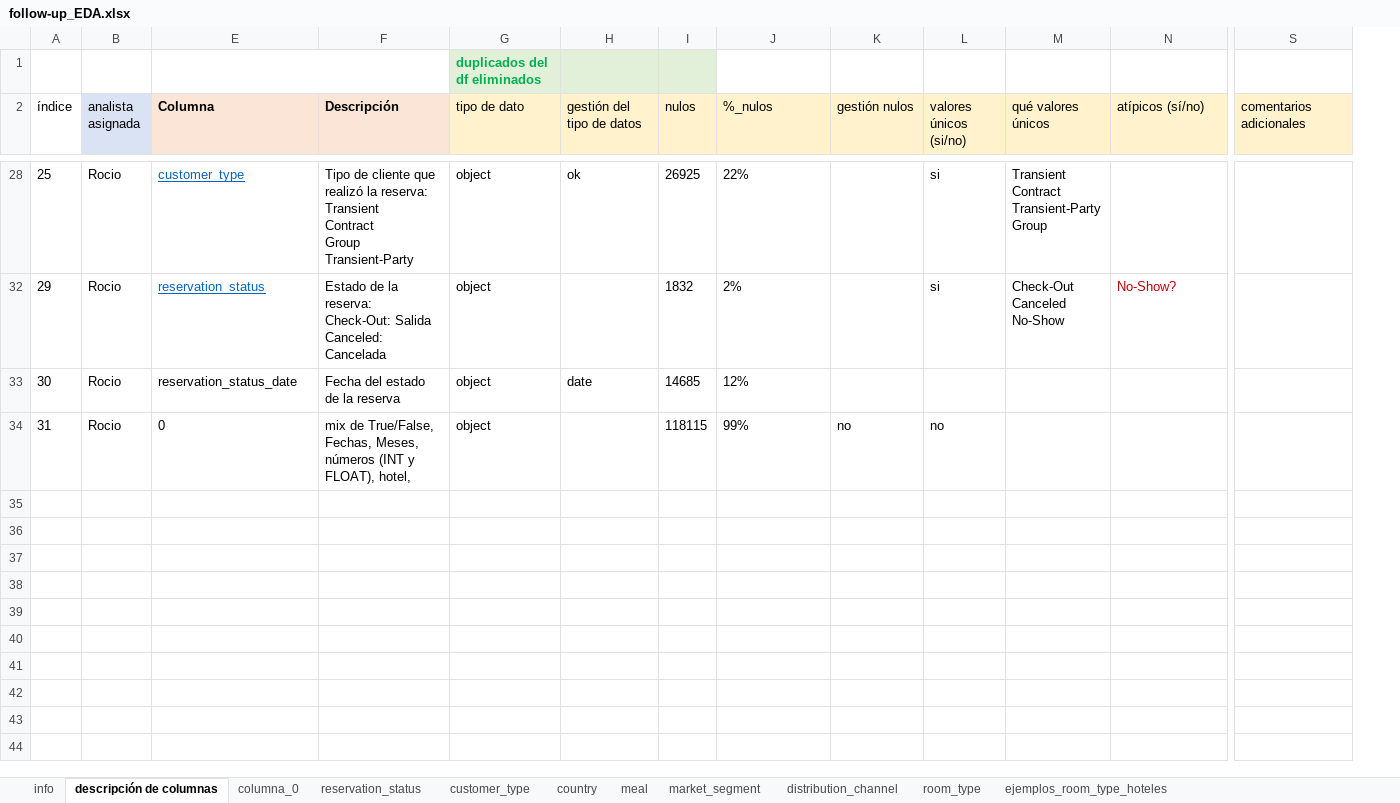
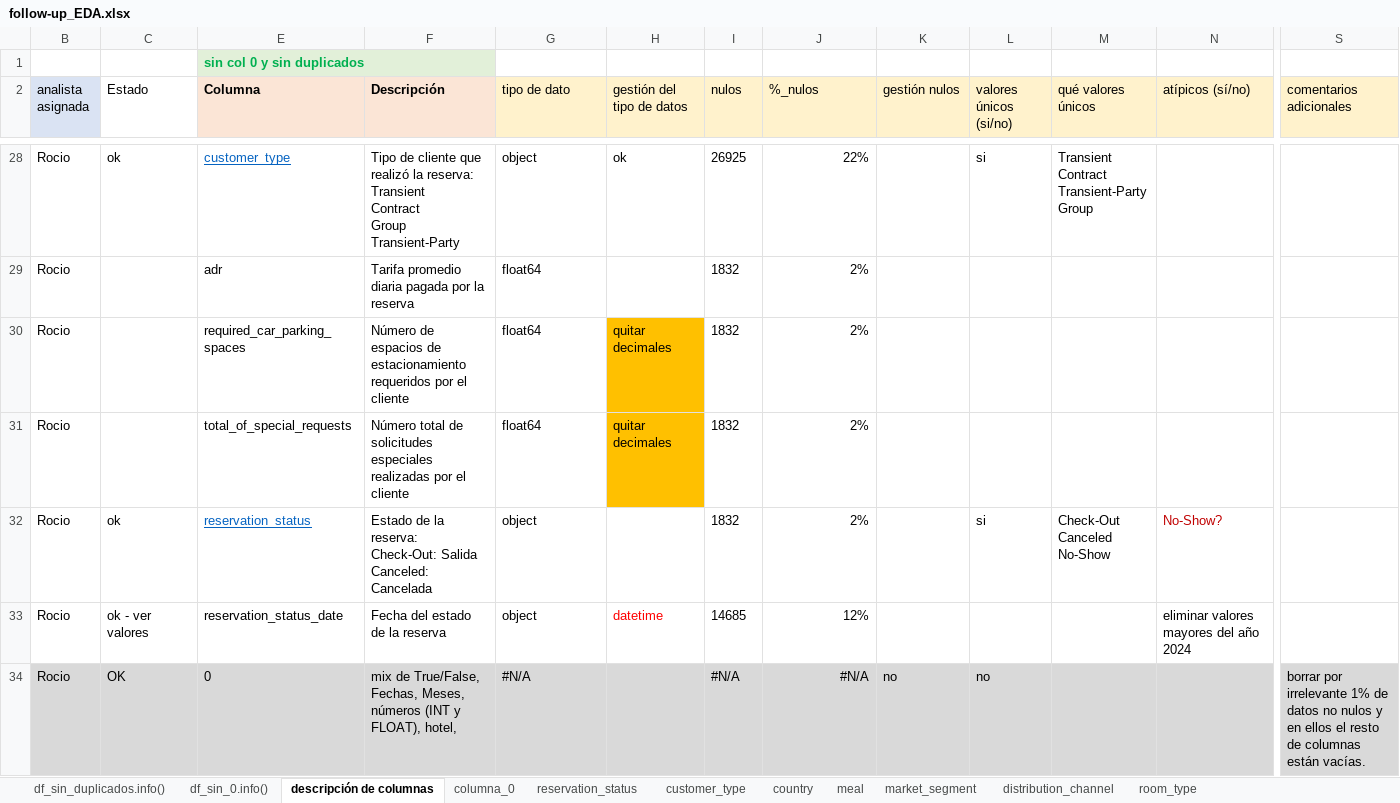
Before and after one commit to Adalab/Adalab-project-da-promo-F-module-4-team-3, an Excel workbook: follow-up_EDA.xlsx, sheet descripción de columnas, drawn as a sheet; only a part is shown, gaps mark what is left out; values as stored, in another font and other column widths than the file's, no borders; conditional formats not drawn; removed rows and columns are numbered as before the commit, all else as after; rows hold the shown columns only; the diff covers the shown part only; the diff names each change by its address in the sheet, - before the commit and + after, or states it on an @@ line.

```diff
--- a/follow-up_EDA.xlsx (sheet descripción de columnas)
+++ b/follow-up_EDA.xlsx (sheet descripción de columnas)
-sheet tab: info
+sheet tab: df_sin_duplicados.info()
+sheet tab: df_sin_0.info()
@@ column A (índice) hidden, rows 28-34: 25 | 29 | 30 | 31 @@
@@ column C (Estado) unhidden, row 28: ok; rows 32-34: ok | ok - ver valores | OK @@
-row 1:  |  |  |  | duplicados del df eliminados
+row 1:  |  | sin col 0 y sin duplicados
-J28 alignment: left
+J28 alignment: right
+row 29: Rocio |  | adr | Tarifa promedio diaria pagada por la reserva | float64 |  | 1832 | 2%
+row 30: Rocio |  | required_car_parking_spaces | Número de espacios de estacionamiento requeridos por el cliente | float64 | quitar decimales | 1832 | 2%
+row 31: Rocio |  | total_of_special_requests | Número total de solicitudes especiales realizadas por el cliente | float64 | quitar decimales | 1832 | 2%
-J32:J34 alignment: left
+J32:J34 alignment: right
-H33 (gestión del tipo de datos): date
+H33 (gestión del tipo de datos): datetime
-H33 text colour: black
+H33 text colour: #FF0000
-N33 (atípicos (sí/no)): (empty)
+N33 (atípicos (sí/no)): eliminar valores mayores del año 2024
-B34 fill: none
+B34 fill: #D9D9D9
-E34:S34 fill: none
+E34:S34 fill: #D9D9D9
-G34 (tipo de dato): object
+G34 (tipo de dato): #N/A
-I34 (nulos): 118115
+I34 (nulos): #N/A
-J34 (%_nulos): 99%
+J34 (%_nulos): #N/A
-S34 (comentarios adicionales): (empty)
+S34 (comentarios adicionales): borrar por irrelevante 1% de datos no nulos y en ellos el resto de columnas están vacías.
```
Also changed, not shown: 16 added rows, 13 edited cells and cell formats elsewhere in this sheet, sheet columna_0, sheet df_sin_duplicados.info(), formulas that keep their value, hidden cells.
